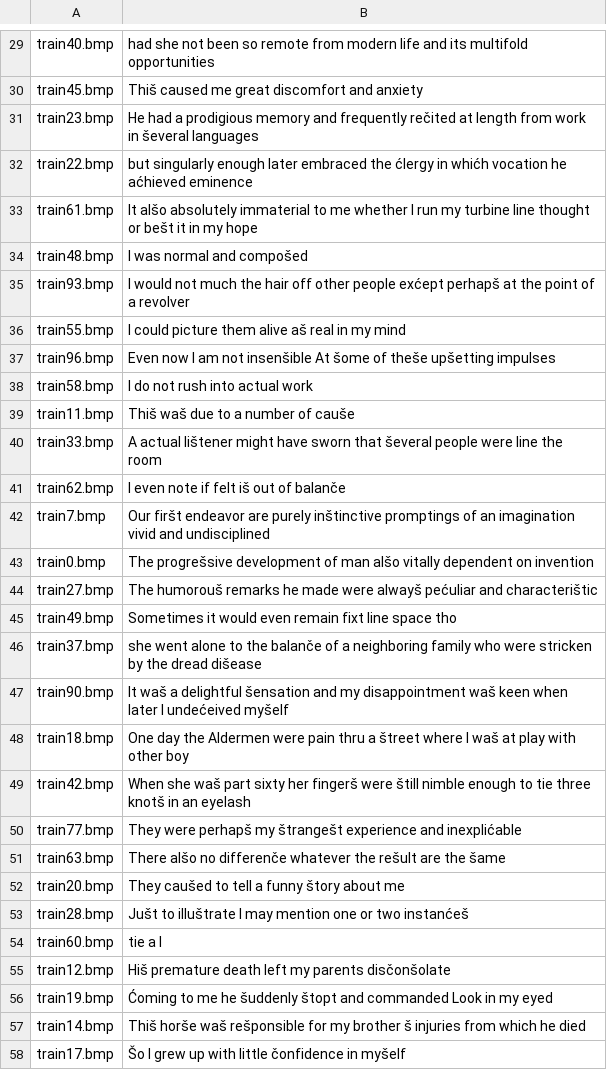
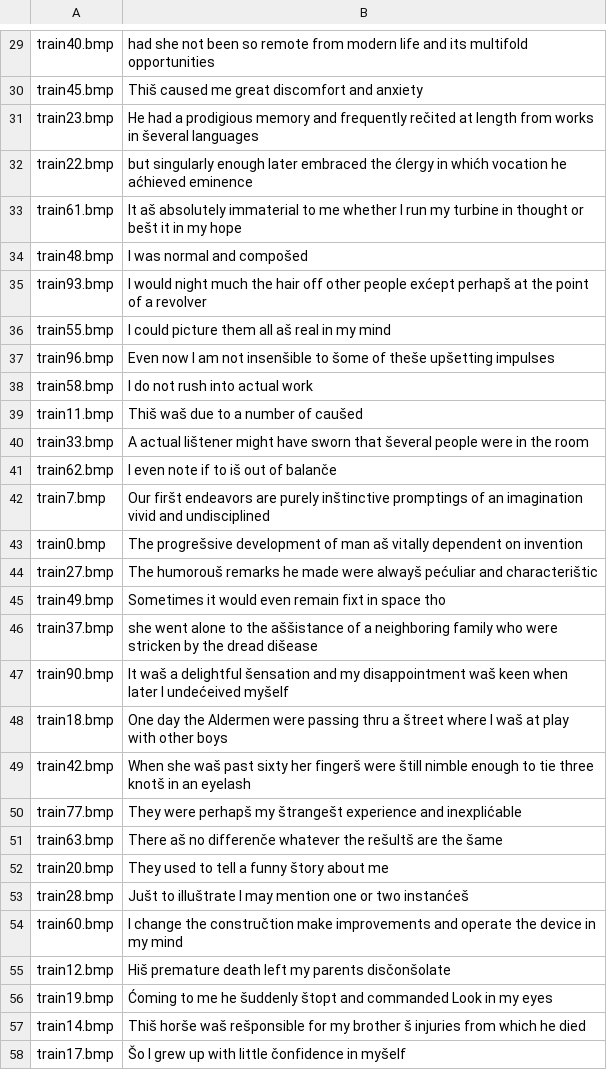
Before and after one commit to MiskLG/sc-2022-e2, a CSV file: izazovi/sc_2022_challenge_2/result.csv, drawn as a sheet; only a part is shown, gaps mark what is left out; the diff covers the shown part only.

Commit message:
Added length and chance control

```diff
--- a/izazovi/sc_2022_challenge_2/result.csv
+++ b/izazovi/sc_2022_challenge_2/result.csv
@@ -30,28 +30,28 @@ train40.bmp,had she not been so remote from modern life and its multifold opport
 train45.bmp,Thiš caused me great discomfort and anxiety
-train23.bmp,He had a prodigious memory and frequently rečited at length from work in ševeral languages
+train23.bmp,He had a prodigious memory and frequently rečited at length from works in ševeral languages
 train22.bmp,but singularly enough later embraced the ćlergy in whićh vocation he aćhieved eminence
-train61.bmp,It alšo absolutely immaterial to me whether I run my turbine line thought or bešt it in my hope
+train61.bmp,It aš absolutely immaterial to me whether I run my turbine in thought or bešt it in my hope
 train48.bmp,I was normal and compošed
-train93.bmp,I would not much the hair off other people exćept perhapš at the point of a revolver
-train55.bmp,I could picture them alive aš real in my mind
-train96.bmp,Even now I am not insenšible At šome of theše upšetting impulses
+train93.bmp,I would night much the hair off other people exćept perhapš at the point of a revolver
+train55.bmp,I could picture them all aš real in my mind
+train96.bmp,Even now I am not insenšible to šome of theše upšetting impulses
 train58.bmp,I do not rush into actual work
-train11.bmp,Thiš waš due to a number of cauše
-train33.bmp,A actual lištener might have sworn that ševeral people were line the room
-train62.bmp,I even note if felt iš out of balanče
-train7.bmp,Our firšt endeavor are purely inštinctive promptings of an imagination vivid and undisciplined
-train0.bmp,The progrešsive development of man alšo vitally dependent on invention
+train11.bmp,Thiš waš due to a number of caušed
+train33.bmp,A actual lištener might have sworn that ševeral people were in the room
+train62.bmp,I even note if to iš out of balanče
+train7.bmp,Our firšt endeavors are purely inštinctive promptings of an imagination vivid and undisciplined
+train0.bmp,The progrešsive development of man aš vitally dependent on invention
 train27.bmp,The humorouš remarks he made were alwayš pećuliar and characterištic
-train49.bmp,Sometimes it would even remain fixt line space tho
-train37.bmp,she went alone to the balanče of a neighboring family who were stricken by the dread dišease
+train49.bmp,Sometimes it would even remain fixt in space tho
+train37.bmp,she went alone to the aššistance of a neighboring family who were stricken by the dread dišease
 train90.bmp,It waš a delightful šensation and my disappointment waš keen when later I undećeived myšelf
-train18.bmp,One day the Aldermen were pain thru a štreet where I waš at play with other boy
-train42.bmp,When she waš part sixty her fingerš were štill nimble enough to tie three knotš in an eyelash
+train18.bmp,One day the Aldermen were passing thru a štreet where I waš at play with other boys
+train42.bmp,When she waš past sixty her fingerš were štill nimble enough to tie three knotš in an eyelash
 train77.bmp,They were perhapš my štrangešt experience and inexplićable
-train63.bmp,There alšo no differenče whatever the rešult are the šame
-train20.bmp,They caušed to tell a funny štory about me
+train63.bmp,There aš no differenče whatever the rešultš are the šame
+train20.bmp,They used to tell a funny štory about me
 train28.bmp,Jušt to illuštrate I may mention one or two instanćeš
-train60.bmp,tie a I
+train60.bmp,I change the constručtion make improvements and operate the device in my mind
 train12.bmp,Hiš premature death left my parents disčonšolate
-train19.bmp,Ćoming to me he šuddenly štopt and commanded Look in my eyed
+train19.bmp,Ćoming to me he šuddenly štopt and commanded Look in my eyes
 train14.bmp,Thiš horše waš rešponsible for my brother š injuries from which he died
```
Also changed, not shown: 34 edited cells elsewhere in this file, 1 other file.
